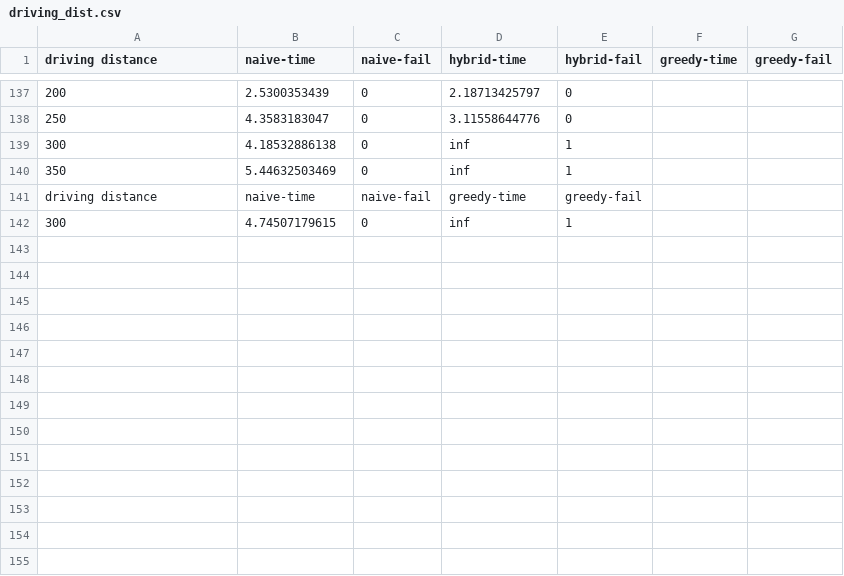
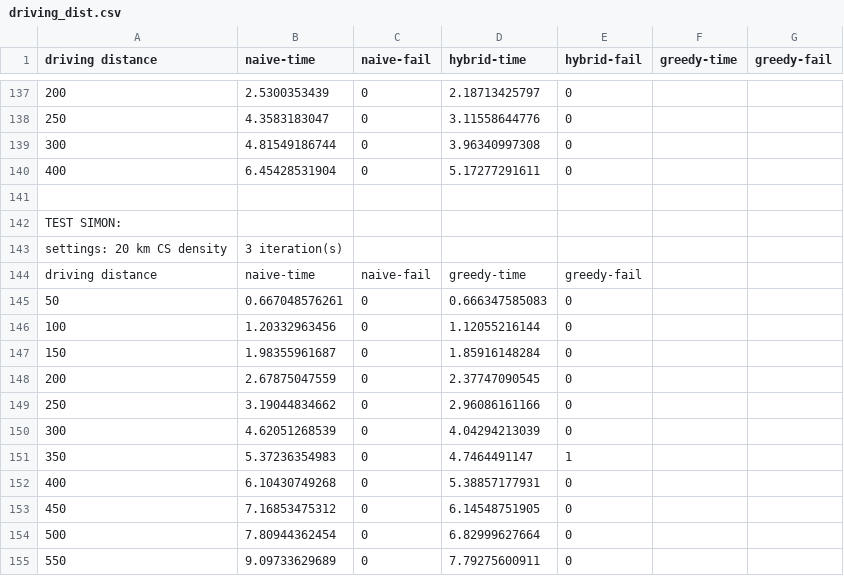
Before and after one commit to Hestogpony/AAU_BachelorProject, a CSV file: code/experiments/driving_dist.csv, drawn as a sheet; only a part is shown, gaps mark what is left out; addresses are those after the commit; the diff names each change by its address in the sheet, - before the commit and + after, or states it on an @@ line.

Commit message:
Lavet flere test med driving_dist

```diff
--- a/code/experiments/driving_dist.csv
+++ b/code/experiments/driving_dist.csv
-B139 (naive-time): 4.18532886138
+B139 (naive-time): 4.81549186744
-D139 (hybrid-time): inf
+D139 (hybrid-time): 3.96340997308
-E139 (hybrid-fail): 1
+E139 (hybrid-fail): 0
+row 140: 400 | 6.45428531904 | 0 | 5.17277291611 | 0
-row 141: 350 | 5.44632503469 | 0 | inf | 1
+row 141: (empty)
+row 142: TEST SIMON:
+row 143: settings: 20 km CS density | 3 iteration(s)
+row 145: 50 | 0.667048576261 | 0 | 0.666347585083 | 0
+row 146: 100 | 1.20332963456 | 0 | 1.12055216144 | 0
+row 147: 150 | 1.98355961687 | 0 | 1.85916148284 | 0
+row 148: 200 | 2.67875047559 | 0 | 2.37747090545 | 0
+row 149: 250 | 3.19044834662 | 0 | 2.96086161166 | 0
-B150 (naive-time): 4.74507179615
+B150 (naive-time): 4.62051268539
-D150 (hybrid-time): inf
+D150 (hybrid-time): 4.04294213039
-E150 (hybrid-fail): 1
+E150 (hybrid-fail): 0
+row 151: 350 | 5.37236354983 | 0 | 4.7464491147 | 1
+row 152: 400 | 6.10430749268 | 0 | 5.38857177931 | 0
+row 153: 450 | 7.16853475312 | 0 | 6.14548751905 | 0
+row 154: 500 | 7.80944362454 | 0 | 6.82999627664 | 0
+row 155: 550 | 9.09733629689 | 0 | 7.79275600911 | 0
```
Also changed, not shown: 7 other files.
